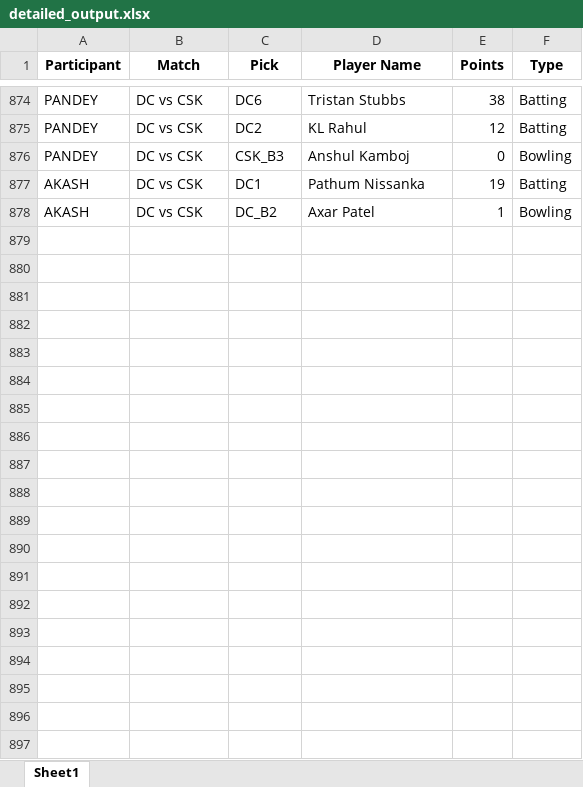
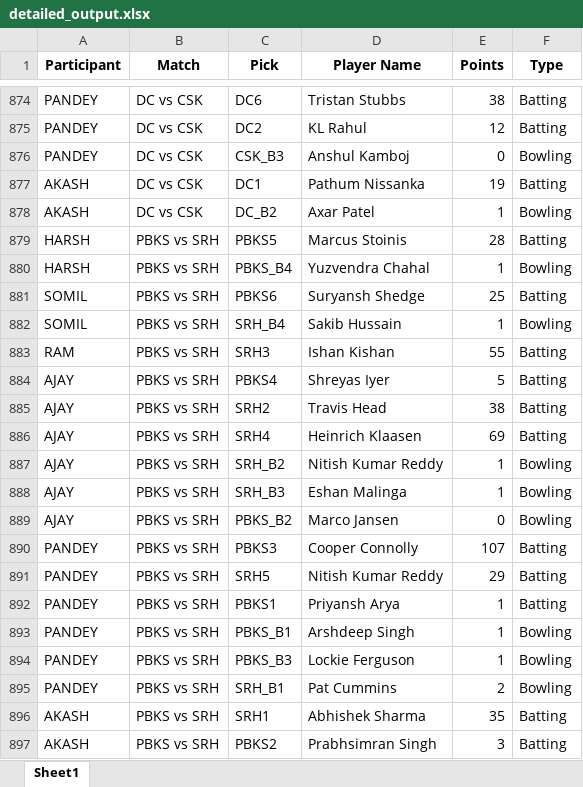
Before and after one commit to Kothariakash/ipl-party-dashboard, an Excel workbook: detailed_output.xlsx, sheet Sheet1, drawn as a sheet; only a part is shown, gaps mark what is left out; values as stored, in another font and other column widths than the file's, no borders; the diff names each change by its address in the sheet, - before the commit and + after, or states it on an @@ line.

```diff
--- a/detailed_output.xlsx (sheet Sheet1)
+++ b/detailed_output.xlsx (sheet Sheet1)
+row 879: HARSH | PBKS vs SRH | PBKS5 | Marcus Stoinis | 28 | Batting
+row 880: HARSH | PBKS vs SRH | PBKS_B4 | Yuzvendra Chahal | 1 | Bowling
+row 881: SOMIL | PBKS vs SRH | PBKS6 | Suryansh Shedge | 25 | Batting
+row 882: SOMIL | PBKS vs SRH | SRH_B4 | Sakib Hussain | 1 | Bowling
+row 883: RAM | PBKS vs SRH | SRH3 | Ishan Kishan | 55 | Batting
+row 884: AJAY | PBKS vs SRH | PBKS4 | Shreyas Iyer | 5 | Batting
+row 885: AJAY | PBKS vs SRH | SRH2 | Travis Head | 38 | Batting
+row 886: AJAY | PBKS vs SRH | SRH4 | Heinrich Klaasen | 69 | Batting
+row 887: AJAY | PBKS vs SRH | SRH_B2 | Nitish Kumar Reddy | 1 | Bowling
+row 888: AJAY | PBKS vs SRH | SRH_B3 | Eshan Malinga | 1 | Bowling
+row 889: AJAY | PBKS vs SRH | PBKS_B2 | Marco Jansen | 0 | Bowling
+row 890: PANDEY | PBKS vs SRH | PBKS3 | Cooper Connolly | 107 | Batting
+row 891: PANDEY | PBKS vs SRH | SRH5 | Nitish Kumar Reddy | 29 | Batting
+row 892: PANDEY | PBKS vs SRH | PBKS1 | Priyansh Arya | 1 | Batting
+row 893: PANDEY | PBKS vs SRH | PBKS_B1 | Arshdeep Singh | 1 | Bowling
+row 894: PANDEY | PBKS vs SRH | PBKS_B3 | Lockie Ferguson | 1 | Bowling
+row 895: PANDEY | PBKS vs SRH | SRH_B1 | Pat Cummins | 2 | Bowling
+row 896: AKASH | PBKS vs SRH | SRH1 | Abhishek Sharma | 35 | Batting
+row 897: AKASH | PBKS vs SRH | PBKS2 | Prabhsimran Singh | 3 | Batting
```
Also changed, not shown: 1 other file.
